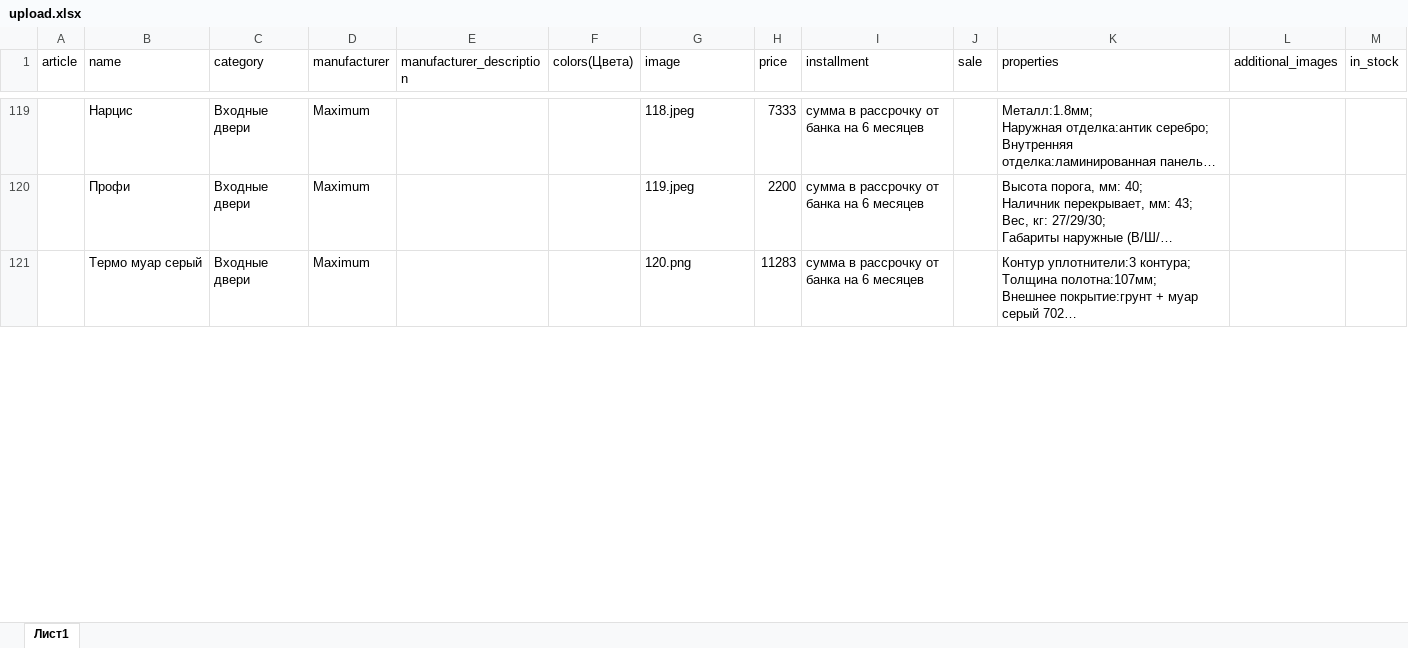
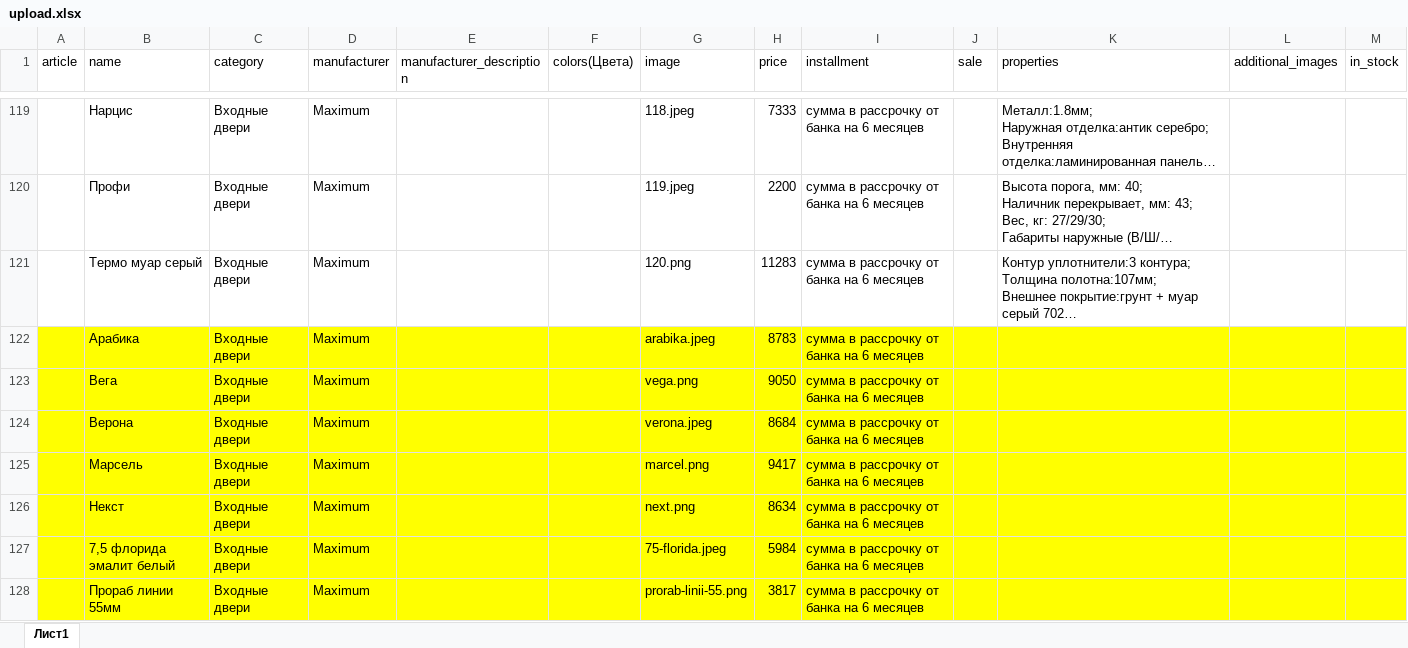
Before and after one commit to avroratomsk/maximum_doors, an Excel workbook: main/upload/upload.xlsx, sheet Лист1, drawn as a sheet; only a part is shown, gaps mark what is left out; long unchanged cells end in …; values as stored, in another font and other column widths than the file's, no borders; charts and pictures and conditional formats not drawn; the diff covers the shown part only; the diff names each change by its address in the sheet, - before the commit and + after, or states it on an @@ line.

```diff
--- a/main/upload/upload.xlsx (sheet Лист1)
+++ b/main/upload/upload.xlsx (sheet Лист1)
+row 122:  | Арабика | Входные двери | Maximum |  |  | arabika.jpeg | 8783 | сумма в рассрочку от банка на 6 месяцев
+row 123:  | Вега | Входные двери | Maximum |  |  | vega.png | 9050 | сумма в рассрочку от банка на 6 месяцев
+row 124:  | Верона | Входные двери | Maximum |  |  | verona.jpeg | 8684 | сумма в рассрочку от банка на 6 месяцев
+row 125:  | Марсель | Входные двери | Maximum |  |  | marcel.png | 9417 | сумма в рассрочку от банка на 6 месяцев
+row 126:  | Некст | Входные двери | Maximum |  |  | next.png | 8634 | сумма в рассрочку от банка на 6 месяцев
+row 127:  | 7,5 флорида эмалит белый | Входные двери | Maximum |  |  | 75-florida.jpeg | 5984 | сумма в рассрочку от банка на 6 месяцев
+row 128:  | Прораб линии 55мм | Входные двери | Maximum |  |  | prorab-linii-55.png | 3817 | сумма в рассрочку от банка на 6 месяцев
```
Also changed, not shown: 4 added rows, 3 removed rows and 93 edited cells elsewhere in this sheet, 50 other files.
